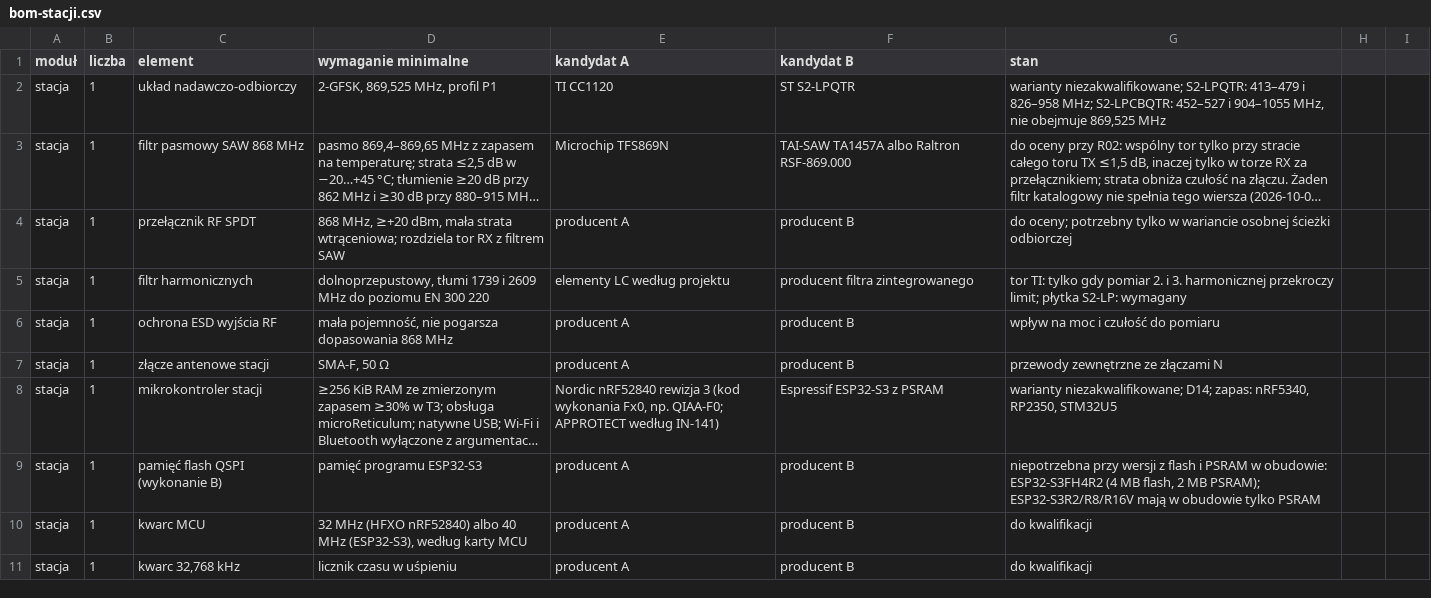
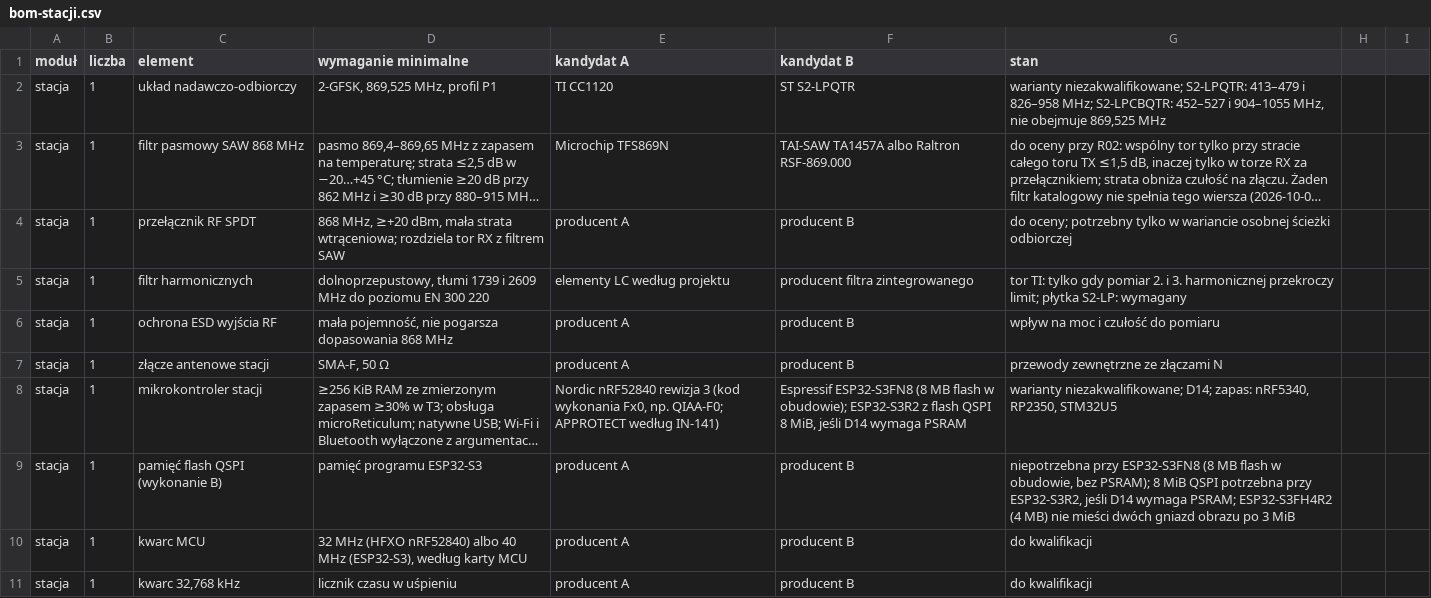
Before and after one commit to tmierzwa/WICI, a CSV file: docs/spec/bom-stacji.csv, drawn as a sheet; only a part is shown; long unchanged cells end in …; the diff names each change by its address in the sheet, - before the commit and + after, or states it on an @@ line.

```diff
--- a/docs/spec/bom-stacji.csv
+++ b/docs/spec/bom-stacji.csv
-F8 (kandydat B): Espressif ESP32-S3 z PSRAM
+F8 (kandydat B): Espressif ESP32-S3FN8 (8 MB flash w obudowie); ESP32-S3R2 z flash QSPI 8 MiB, jeśli D14 wymaga PSRAM
-G9 (stan): niepotrzebna przy wersji z flash i PSRAM w obudowie: ESP32-S3FH4R2 (4 MB flash, 2 MB PSRAM); ESP32-S3R2/R8/R16V mają w obudowie tylko PSRAM
+G9 (stan): niepotrzebna przy ESP32-S3FN8 (8 MB flash w obudowie, bez PSRAM); 8 MiB QSPI potrzebna przy ESP32-S3R2, jeśli D14 wymaga PSRAM; ESP32-S3FH4R2 (4 MB) nie mieści dwóch gniazd obrazu po 3 MiB
```
Also changed, not shown: 12 other files.
